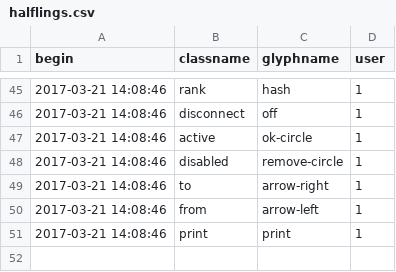
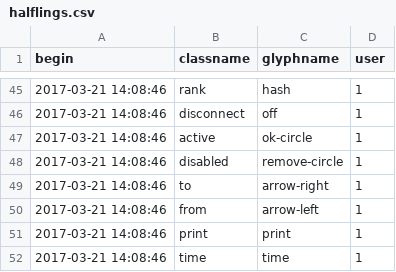
Before and after one commit to AKUINO/ELSA, a CSV file: ELSA/csv/halflings.csv, drawn as a sheet; only a part is shown, gaps mark what is left out.

```diff
--- a/ELSA/csv/halflings.csv
+++ b/ELSA/csv/halflings.csv
@@ -51 +51,2 @@ begin	classname	glyphname	user
 2017-03-21 14:08:46	print	print	1
+2017-03-21 14:08:46	time	time	1
```
Also changed, not shown: ELSA/csv/mess.csv, ELSA/csv/messages.csv, 49 other files.
